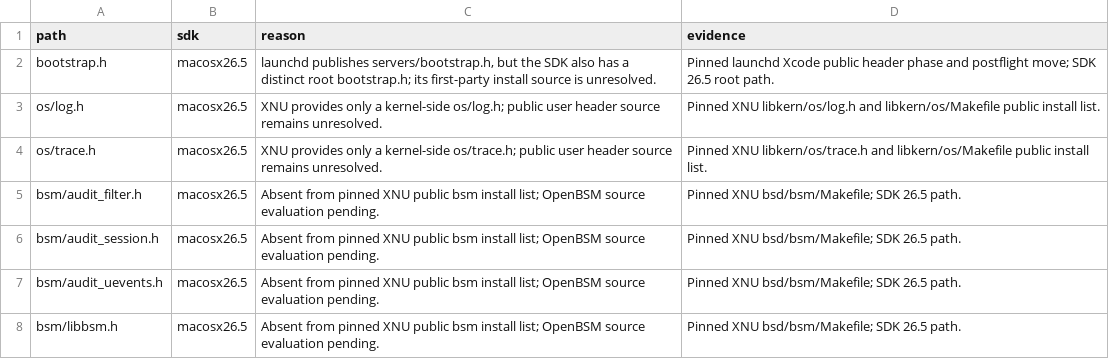
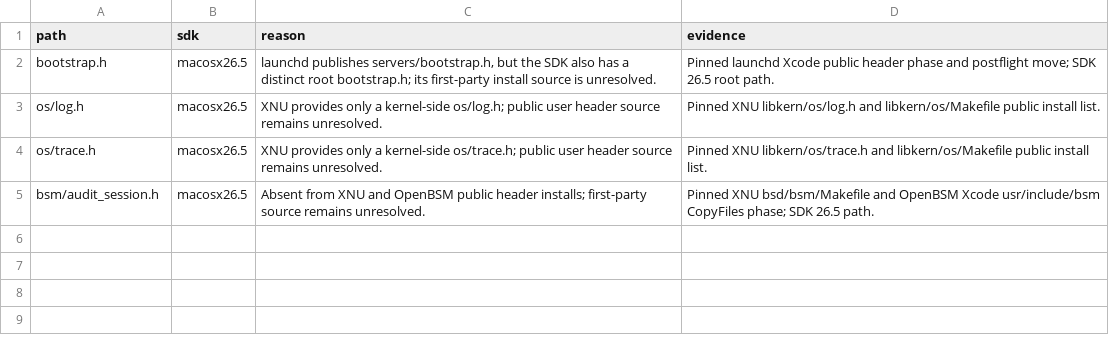
Before and after one commit to hermeticbuild/apple-oss-c-sdk, a TSV file: inputs/sdk-review-notes.tsv, drawn as a sheet.

```diff
--- a/inputs/sdk-review-notes.tsv
+++ b/inputs/sdk-review-notes.tsv
@@ -4,5 +4,2 @@ os/log.h	macosx26.5	XNU provides only a kernel-side os/log.h; public user header
 os/trace.h	macosx26.5	XNU provides only a kernel-side os/trace.h; public user header source remains unresolved.	Pinned XNU libkern/os/trace.h and libkern/os/Makefile public install list.
-bsm/audit_filter.h	macosx26.5	Absent from pinned XNU public bsm install list; OpenBSM source evaluation pending.	Pinned XNU bsd/bsm/Makefile; SDK 26.5 path.
-bsm/audit_session.h	macosx26.5	Absent from pinned XNU public bsm install list; OpenBSM source evaluation pending.	Pinned XNU bsd/bsm/Makefile; SDK 26.5 path.
-bsm/audit_uevents.h	macosx26.5	Absent from pinned XNU public bsm install list; OpenBSM source evaluation pending.	Pinned XNU bsd/bsm/Makefile; SDK 26.5 path.
-bsm/libbsm.h	macosx26.5	Absent from pinned XNU public bsm install list; OpenBSM source evaluation pending.	Pinned XNU bsd/bsm/Makefile; SDK 26.5 path.
+bsm/audit_session.h	macosx26.5	Absent from XNU and OpenBSM public header installs; first-party source remains unresolved.	Pinned XNU bsd/bsm/Makefile and OpenBSM Xcode usr/include/bsm CopyFiles phase; SDK 26.5 path.
```
Also changed, not shown: inputs/sdk-header-decisions.tsv, 7 other files.
